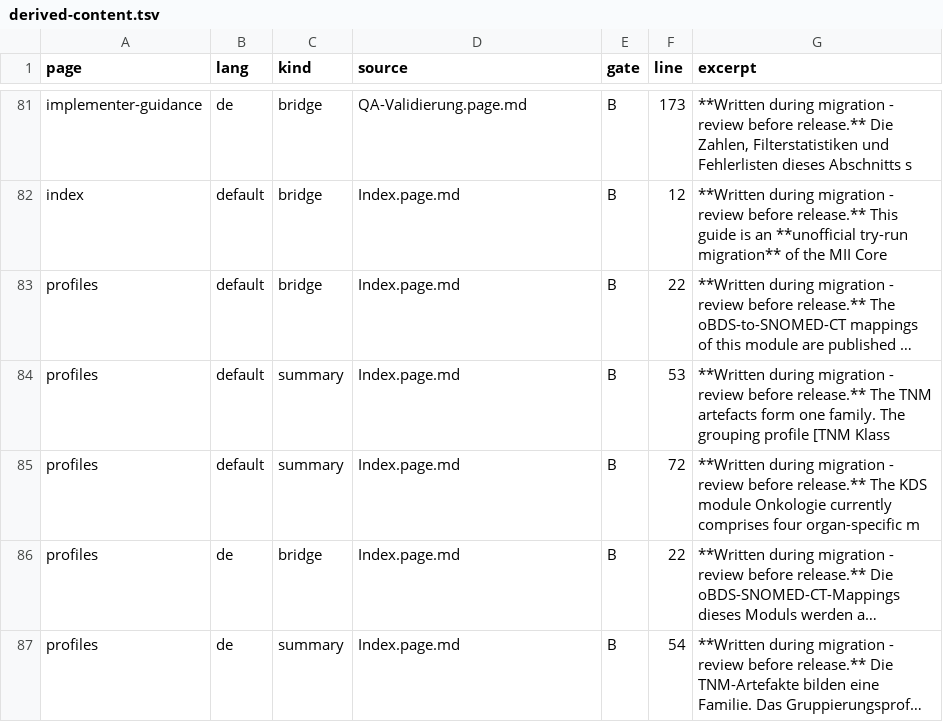
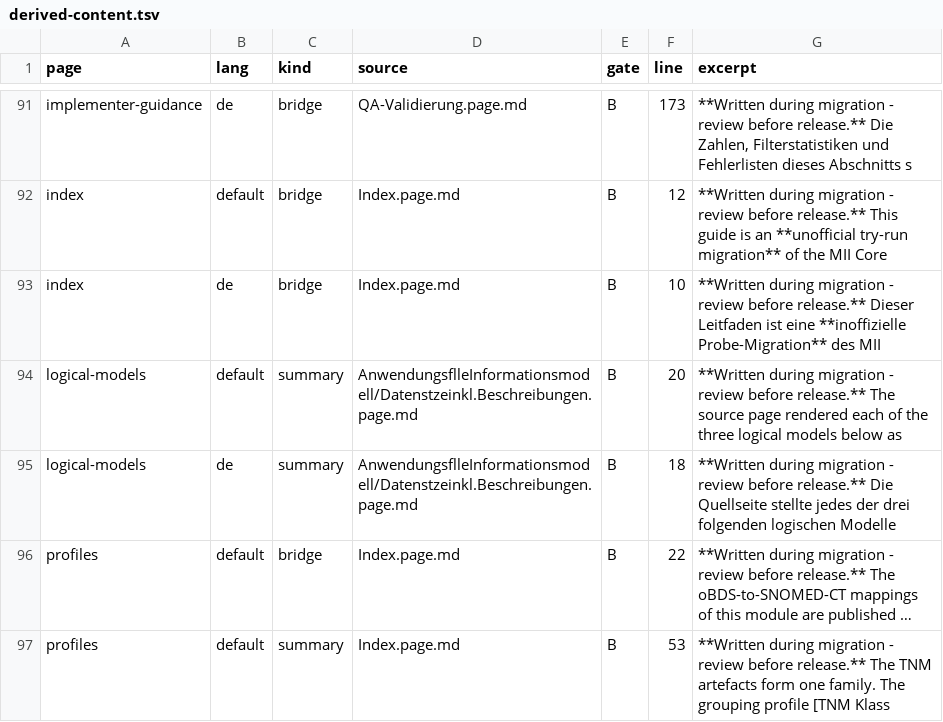
Before and after one commit to forschungsgruppe-digital-health/mii-kds-onko-ig-inoffiziell, a TSV file: migration-log/derived-content.tsv, drawn as a sheet; only a part is shown, gaps mark what is left out; the shorter side is filled out with more unchanged rows; long unchanged cells end in …; the diff covers the shown part only; the diff names each change by its address in the sheet, - before the commit and + after, or states it on an @@ line.

Commit message:
feat: complete the Onkologie narrative migration
All 149 guide-tree pages routed: 111 intro notes with German mirrors sit on the
artefact pages they describe, and the remaining pages became sections on pages
the agreed menu already carries. No page was invented and the menu did not grow.

106 passages the migration wrote carry a review marker, so a reviewer sees them
as boxes in the built guide rather than only in the report. The marker scan is
clean.

The eleven unrouted source pages are folder landing pages whose entire body is
'this page is intentionally blank', plus one page describing a profile the
module does not ship.

```diff
--- a/migration-log/derived-content.tsv
+++ b/migration-log/derived-content.tsv
+row 93: index | de | bridge | Index.page.md | B | 10 | **Written during migration - review before release.** Dieser Leitfaden ist eine **inoffizielle Probe-Migration** des MII
+row 94: logical-models | default | summary | AnwendungsflleInformationsmodell/Datenstzeinkl.Beschreibungen.page.md | B | 20 | **Written during migration - review before release.** The source page rendered each of the three logical models below as
+row 95: logical-models | de | summary | AnwendungsflleInformationsmodell/Datenstzeinkl.Beschreibungen.page.md | B | 18 | **Written during migration - review before release.** Die Quellseite stellte jedes der drei folgenden logischen Modelle
```
Also changed, not shown: 14 added rows and 2 edited cells elsewhere in this file, 20 other files.
